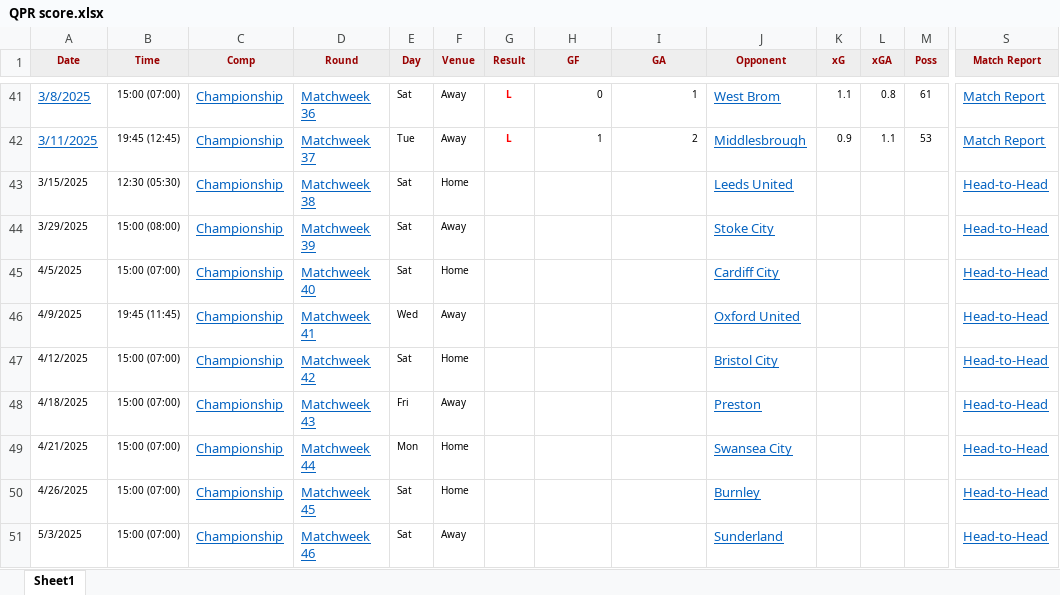
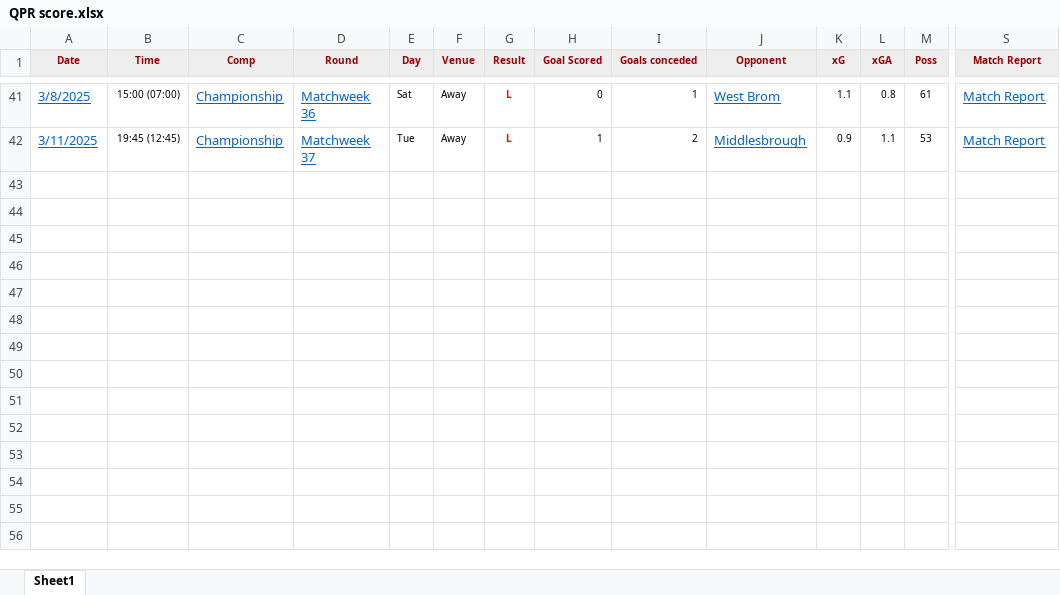
Before and after one commit to approveresearch/DATABASE, an Excel workbook: QPR score.xlsx, sheet Sheet1, drawn as a sheet; only a part is shown, gaps mark what is left out; values as stored, in another font and other column widths than the file's, no borders; rows hold the shown columns only; the diff names each change by its address in the sheet, - before the commit and + after, or states it on an @@ line.

```diff
--- a/QPR score.xlsx (sheet Sheet1)
+++ b/QPR score.xlsx (sheet Sheet1)
-H1: GF
+H1: Goal Scored
-I1: GA
+I1: Goals conceded
-row 43: 3/15/2025 | 12:30 (05:30) | Championship | Matchweek 38 | Sat | Home |  |  |  | Leeds United |  |  |  | Head-to-Head
-row 44: 3/29/2025 | 15:00 (08:00) | Championship | Matchweek 39 | Sat | Away |  |  |  | Stoke City |  |  |  | Head-to-Head
-row 45: 4/5/2025 | 15:00 (07:00) | Championship | Matchweek 40 | Sat | Home |  |  |  | Cardiff City |  |  |  | Head-to-Head
-row 46: 4/9/2025 | 19:45 (11:45) | Championship | Matchweek 41 | Wed | Away |  |  |  | Oxford United |  |  |  | Head-to-Head
-row 47: 4/12/2025 | 15:00 (07:00) | Championship | Matchweek 42 | Sat | Home |  |  |  | Bristol City |  |  |  | Head-to-Head
-row 48: 4/18/2025 | 15:00 (07:00) | Championship | Matchweek 43 | Fri | Away |  |  |  | Preston |  |  |  | Head-to-Head
-row 49: 4/21/2025 | 15:00 (07:00) | Championship | Matchweek 44 | Mon | Home |  |  |  | Swansea City |  |  |  | Head-to-Head
-row 50: 4/26/2025 | 15:00 (07:00) | Championship | Matchweek 45 | Sat | Home |  |  |  | Burnley |  |  |  | Head-to-Head
-row 51: 5/3/2025 | 15:00 (07:00) | Championship | Matchweek 46 | Sat | Away |  |  |  | Sunderland |  |  |  | Head-to-Head
```
Also changed, not shown: LEEDS Scores.xlsx.
